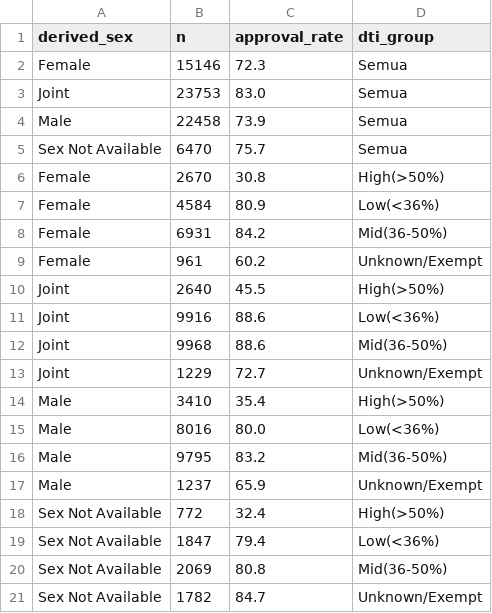
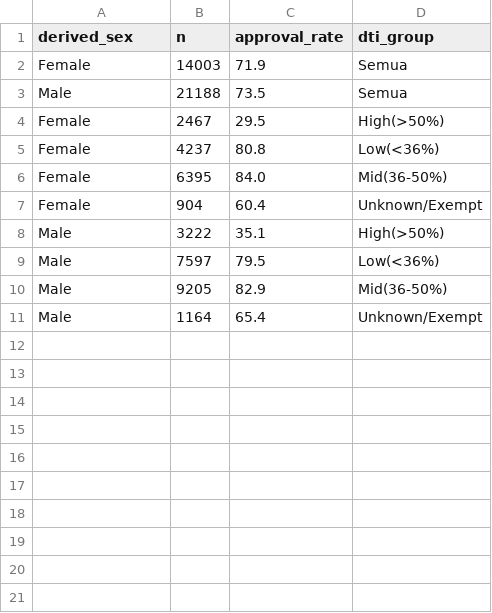
Before and after one commit to leonardo-alexander/HMDA, a CSV file: data/processed/dash_gender_gap.csv, drawn as a sheet.

```diff
--- a/data/processed/dash_gender_gap.csv
+++ b/data/processed/dash_gender_gap.csv
@@ -1,21 +1,11 @@
 derived_sex,n,approval_rate,dti_group
-Female,15146,72.3,Semua
-Joint,23753,83.0,Semua
-Male,22458,73.9,Semua
-Sex Not Available,6470,75.7,Semua
-Female,2670,30.8,High(>50%)
-Female,4584,80.9,Low(<36%)
-Female,6931,84.2,Mid(36-50%)
-Female,961,60.2,Unknown/Exempt
-Joint,2640,45.5,High(>50%)
-Joint,9916,88.6,Low(<36%)
-Joint,9968,88.6,Mid(36-50%)
-Joint,1229,72.7,Unknown/Exempt
-Male,3410,35.4,High(>50%)
-Male,8016,80.0,Low(<36%)
-Male,9795,83.2,Mid(36-50%)
-Male,1237,65.9,Unknown/Exempt
-Sex Not Available,772,32.4,High(>50%)
-Sex Not Available,1847,79.4,Low(<36%)
-Sex Not Available,2069,80.8,Mid(36-50%)
-Sex Not Available,1782,84.7,Unknown/Exempt
+Female,14003,71.9,Semua
+Male,21188,73.5,Semua
+Female,2467,29.5,High(>50%)
+Female,4237,80.8,Low(<36%)
+Female,6395,84.0,Mid(36-50%)
+Female,904,60.4,Unknown/Exempt
+Male,3222,35.1,High(>50%)
+Male,7597,79.5,Low(<36%)
+Male,9205,82.9,Mid(36-50%)
+Male,1164,65.4,Unknown/Exempt
```
Also changed, not shown: data/processed/dash_denial_reasons.csv, data/processed/dash_phase1_feature_importance.csv, 14 other files.
